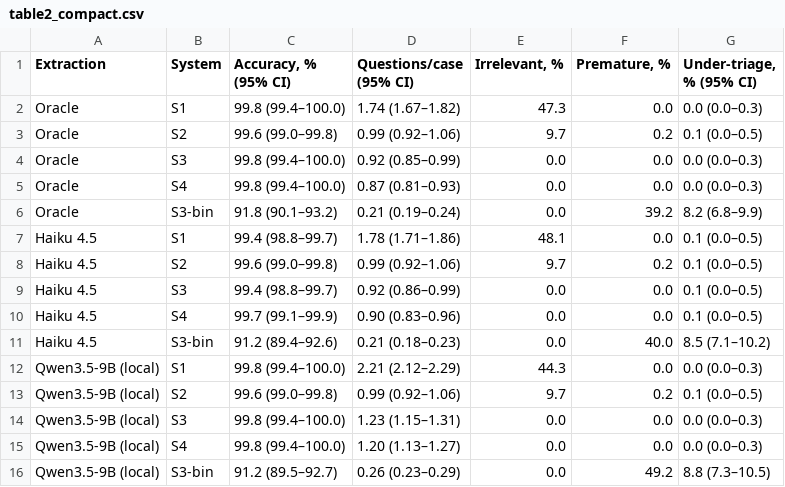
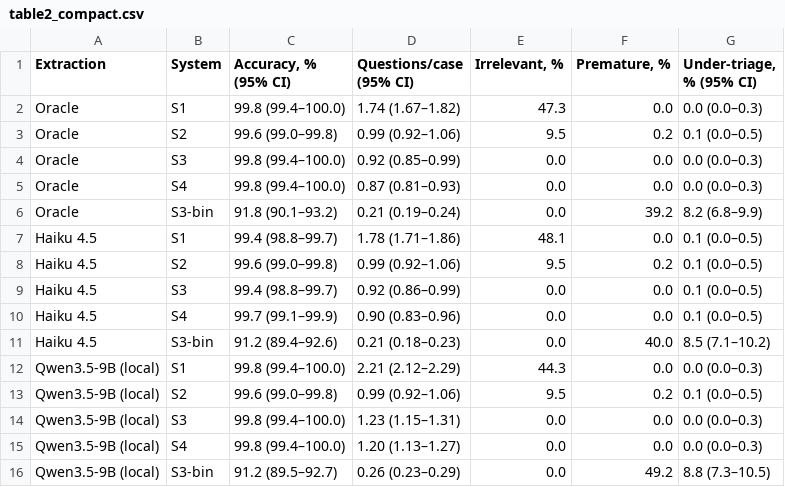
Before and after one commit to nicoveraz/calc-bounds, a CSV file: paper/tables/table2_compact.csv, drawn as a sheet.

```diff
--- a/paper/tables/table2_compact.csv
+++ b/paper/tables/table2_compact.csv
@@ -2,3 +2,3 @@ Extraction,System,"Accuracy, % (95% CI)",Questions/case (95% CI),"Irrelevant, %"
 Oracle,S1,99.8 (99.4–100.0),1.74 (1.67–1.82),47.3,0.0,0.0 (0.0–0.3)
-Oracle,S2,99.6 (99.0–99.8),0.99 (0.92–1.06),9.7,0.2,0.1 (0.0–0.5)
+Oracle,S2,99.6 (99.0–99.8),0.99 (0.92–1.06),9.5,0.2,0.1 (0.0–0.5)
 Oracle,S3,99.8 (99.4–100.0),0.92 (0.85–0.99),0.0,0.0,0.0 (0.0–0.3)
@@ -7,3 +7,3 @@ Oracle,S3-bin,91.8 (90.1–93.2),0.21 (0.19–0.24),0.0,39.2,8.2 (6.8–9.9)
 Haiku 4.5,S1,99.4 (98.8–99.7),1.78 (1.71–1.86),48.1,0.0,0.1 (0.0–0.5)
-Haiku 4.5,S2,99.6 (99.0–99.8),0.99 (0.92–1.06),9.7,0.2,0.1 (0.0–0.5)
+Haiku 4.5,S2,99.6 (99.0–99.8),0.99 (0.92–1.06),9.5,0.2,0.1 (0.0–0.5)
 Haiku 4.5,S3,99.4 (98.8–99.7),0.92 (0.86–0.99),0.0,0.0,0.1 (0.0–0.5)
@@ -12,3 +12,3 @@ Haiku 4.5,S3-bin,91.2 (89.4–92.6),0.21 (0.18–0.23),0.0,40.0,8.5 (7.1–10.2)
 Qwen3.5-9B (local),S1,99.8 (99.4–100.0),2.21 (2.12–2.29),44.3,0.0,0.0 (0.0–0.3)
-Qwen3.5-9B (local),S2,99.6 (99.0–99.8),0.99 (0.92–1.06),9.7,0.2,0.1 (0.0–0.5)
+Qwen3.5-9B (local),S2,99.6 (99.0–99.8),0.99 (0.92–1.06),9.5,0.2,0.1 (0.0–0.5)
 Qwen3.5-9B (local),S3,99.8 (99.4–100.0),1.23 (1.15–1.31),0.0,0.0,0.0 (0.0–0.3)
```
Also changed, not shown: paper/tables/table2_main.csv, paper/tables/table3_conditions.csv, 21 other files.
